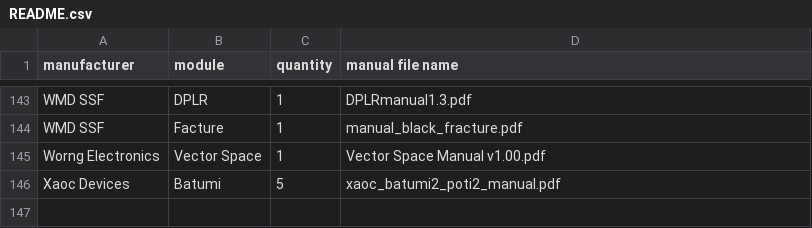
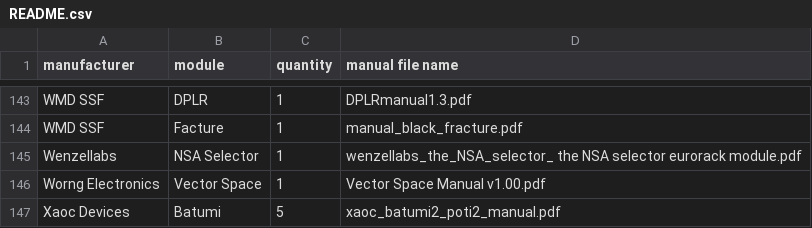
Before and after one commit to nstarke/eurorack-manuals, a CSV file: README.csv, drawn as a sheet; only a part is shown, gaps mark what is left out.

Commit message:
Adding NSA Selector

```diff
--- a/README.csv
+++ b/README.csv
@@ -144,2 +144,3 @@
 "WMD SSF","Facture",1,"manual_black_fracture.pdf"
+"Wenzellabs","NSA Selector",1,"wenzellabs_the_NSA_selector_ the NSA selector eurorack module.pdf"
 "Worng Electronics","Vector Space",1,"Vector Space Manual v1.00.pdf",
```
Also changed, not shown: 1 other file.
